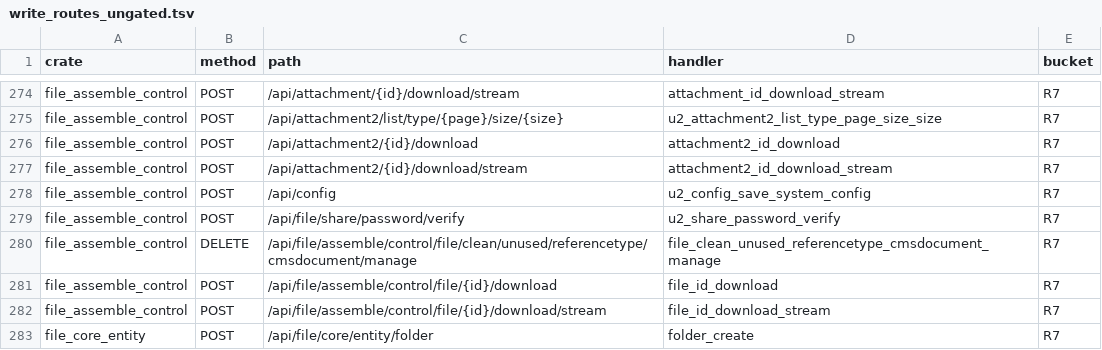
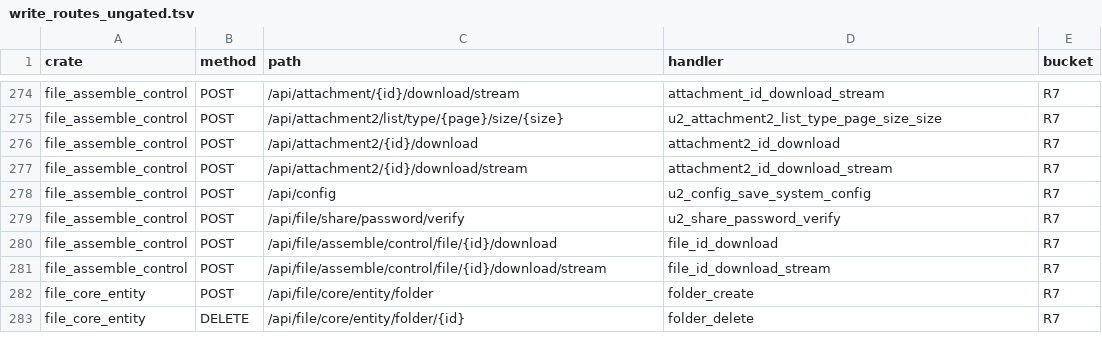
Before and after one commit to annsshadow/fakeToys, a TSV file: oa4rust/backend/docs/audits/artifacts/write_routes_ungated.tsv, drawn as a sheet; only a part is shown, gaps mark what is left out; the shorter side is filled out with more unchanged rows; the diff names each change by its address in the sheet, - before the commit and + after, or states it on an @@ line.

```diff
--- a/oa4rust/backend/docs/audits/artifacts/write_routes_ungated.tsv
+++ b/oa4rust/backend/docs/audits/artifacts/write_routes_ungated.tsv
-row 280: file_assemble_control | DELETE | /api/file/assemble/control/file/clean/unused/referencetype/cmsdocument/manage | file_clean_unused_referencetype_cmsdocument_manage | R7
```
Also changed, not shown: oa4rust/backend/docs/audits/artifacts/write_routes_get_writes.tsv, oa4rust/backend/docs/audits/artifacts/write_routes_matrix.tsv, 4 other files.
